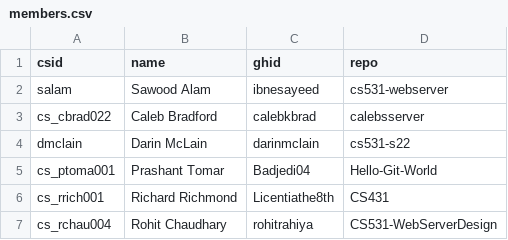
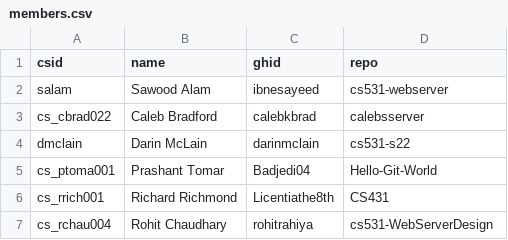
Before and after one commit to cs531-f22/cs531-f22.github.io, a CSV file: _data/members.csv, drawn as a sheet.

Commit message:
Add Rohit to members list

```diff
--- a/_data/members.csv
+++ b/_data/members.csv
@@ -6,2 +6,2 @@ cs_ptoma001,Prashant Tomar,Badjedi04,Hello-Git-World
 cs_rrich001,Richard Richmond,Licentiathe8th,CS431
-cs_rchau004,Rohit Chaudhary,rohitrahiya,CS531-WebServerDesign
+cs_rchau004,Rohit Chaudhary,rohitrahiya,cs531-WebServerDesign
```
